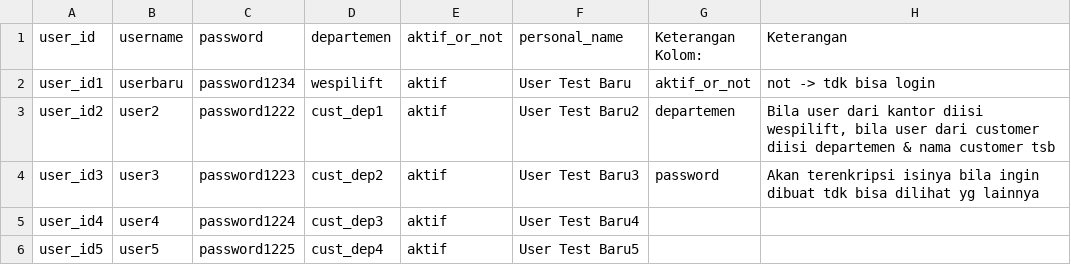
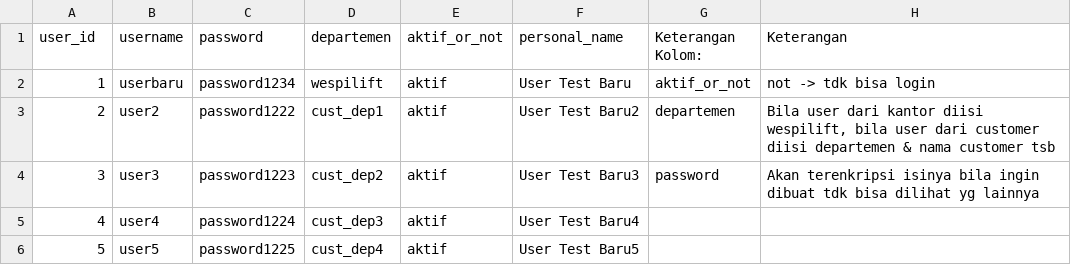
Before and after one commit to bosimanurung1/wespi, a CSV file: MUserLogin.csv, drawn as a sheet.

Commit message:
Add files via upload

```diff
--- a/MUserLogin.csv
+++ b/MUserLogin.csv
@@ -1,6 +1,6 @@
 "user_id","username","password","departemen","aktif_or_not","personal_name","Keterangan Kolom:","Keterangan"
-"user_id1","userbaru","password1234","wespilift","aktif","User Test Baru","aktif_or_not","not -> tdk bisa login"
-"user_id2","user2","password1222","cust_dep1","aktif","User Test Baru2","departemen","Bila user dari kantor diisi wespilift, bila user dari customer diisi departemen & nama customer tsb"
-"user_id3","user3","password1223","cust_dep2","aktif","User Test Baru3","password","Akan terenkripsi isinya bila ingin dibuat tdk bisa dilihat yg lainnya"
-"user_id4","user4","password1224","cust_dep3","aktif","User Test Baru4",,
-"user_id5","user5","password1225","cust_dep4","aktif","User Test Baru5",,
+1,"userbaru","password1234","wespilift","aktif","User Test Baru","aktif_or_not","not -> tdk bisa login"
+2,"user2","password1222","cust_dep1","aktif","User Test Baru2","departemen","Bila user dari kantor diisi wespilift, bila user dari customer diisi departemen & nama customer tsb"
+3,"user3","password1223","cust_dep2","aktif","User Test Baru3","password","Akan terenkripsi isinya bila ingin dibuat tdk bisa dilihat yg lainnya"
+4,"user4","password1224","cust_dep3","aktif","User Test Baru4",,
+5,"user5","password1225","cust_dep4","aktif","User Test Baru5",,
```
